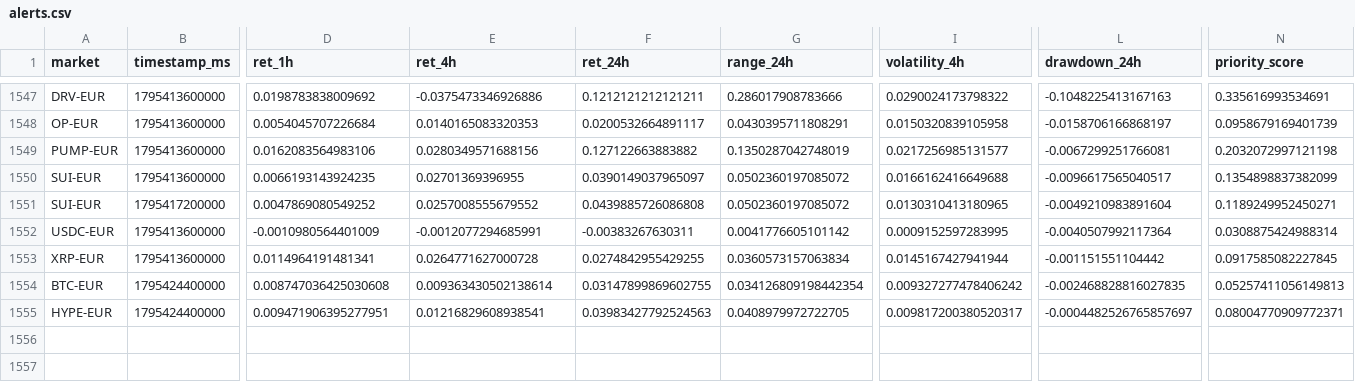
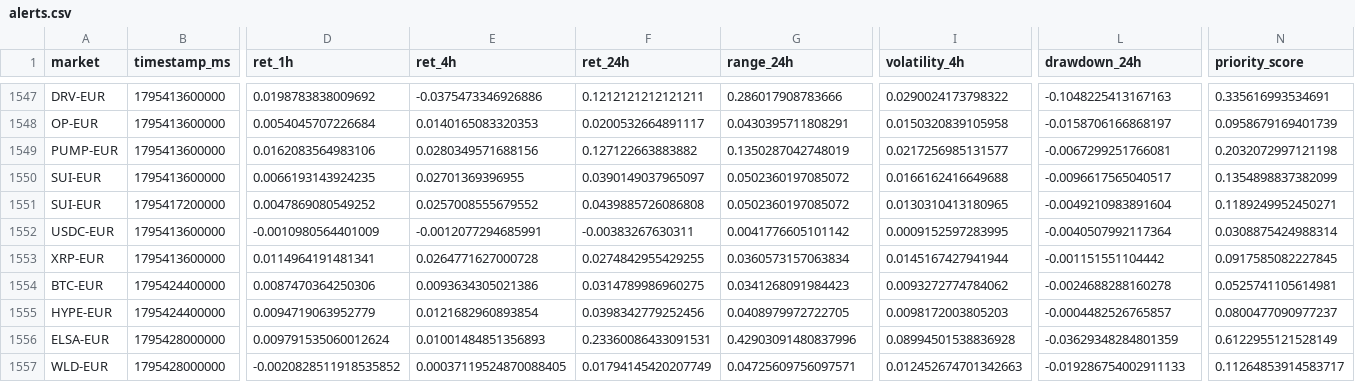
Before and after one commit to 4IN-LYS/bitvavo-radar, a CSV file: alerts.csv, drawn as a sheet; only a part is shown, gaps mark what is left out; rows hold the shown columns only; the diff covers the shown part only; the diff names each change by its address in the sheet, - before the commit and + after, or states it on an @@ line.

```diff
--- a/alerts.csv
+++ b/alerts.csv
-D1554 (ret_1h): 0.008747036425030608
+D1554 (ret_1h): 0.0087470364250306
-E1554 (ret_4h): 0.009363430502138614
+E1554 (ret_4h): 0.0093634305021386
-F1554 (ret_24h): 0.03147899869602755
+F1554 (ret_24h): 0.0314789986960275
-G1554 (range_24h): 0.034126809198442354
+G1554 (range_24h): 0.0341268091984423
-I1554 (volatility_4h): 0.009327277478406242
+I1554 (volatility_4h): 0.0093272774784062
-L1554 (drawdown_24h): -0.002468828816027835
+L1554 (drawdown_24h): -0.0024688288160278
-N1554 (priority_score): 0.05257411056149813
+N1554 (priority_score): 0.0525741105614981
-D1555 (ret_1h): 0.009471906395277951
+D1555 (ret_1h): 0.0094719063952779
-E1555 (ret_4h): 0.01216829608938541
+E1555 (ret_4h): 0.0121682960893854
-F1555 (ret_24h): 0.03983427792524563
+F1555 (ret_24h): 0.0398342779252456
-I1555 (volatility_4h): 0.009817200380520317
+I1555 (volatility_4h): 0.0098172003805203
-L1555 (drawdown_24h): -0.0004482526765857697
+L1555 (drawdown_24h): -0.0004482526765857
-N1555 (priority_score): 0.08004770909772371
+N1555 (priority_score): 0.0800477090977237
+row 1556: ELSA-EUR | 1795428000000 | 0.009791535060012624 | 0.01001484851356893 | 0.23360086433091531 | 0.42903091480837996 | 0.08994501538836928 | -0.03629348284801359 | 0.6122955121528149
+row 1557: WLD-EUR | 1795428000000 | -0.0020828511918535852 | 0.00037119524870088405 | 0.01794145420207749 | 0.04725609756097571 | 0.012452674701342663 | -0.019286754002911133 | 0.11264853914583717
```
Also changed, not shown: 33 edited cells elsewhere in this file, 1 other file.
